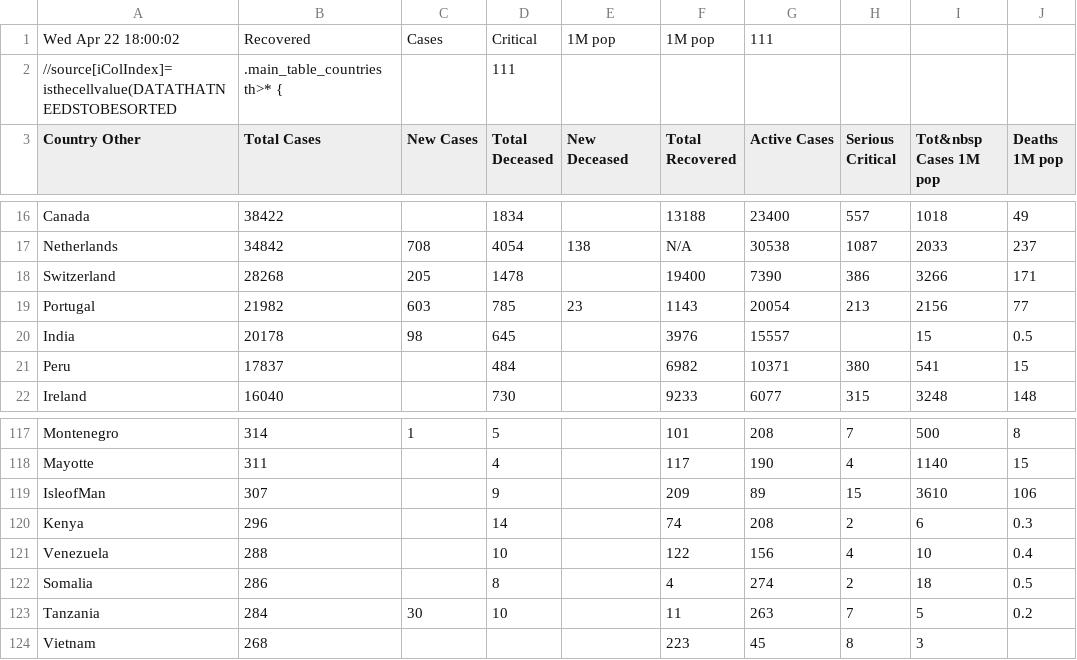
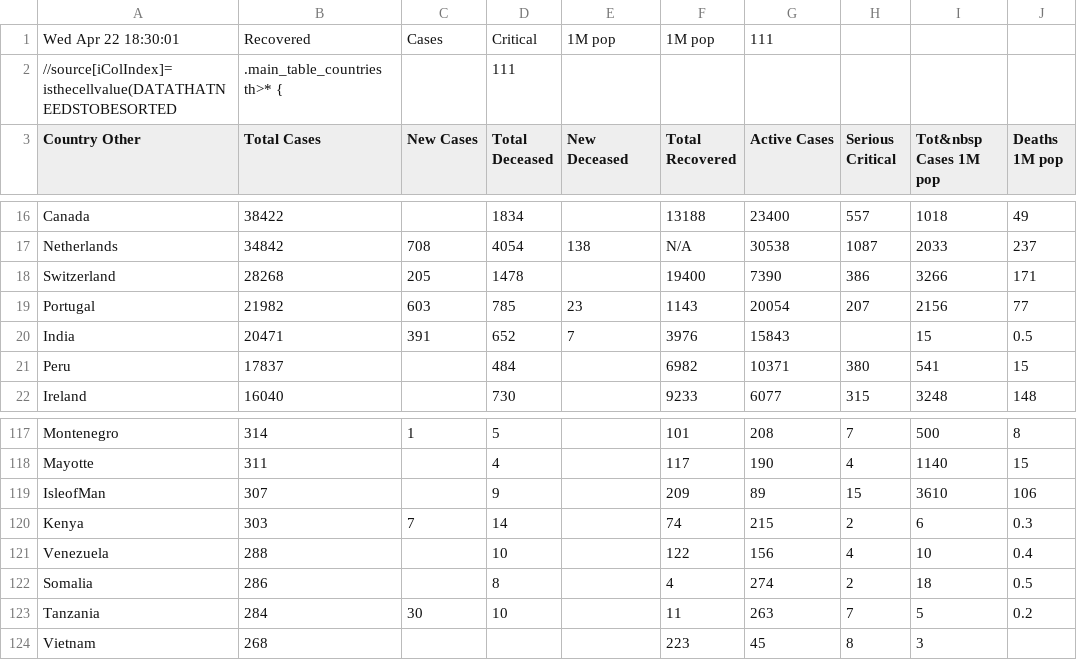
Before and after one commit to hemantaduwarah1/data, a CSV file: data.csv, drawn as a sheet; only a part is shown, gaps mark what is left out; the diff covers the shown part only; the diff names each change by its address in the sheet, - before the commit and + after, or states it on an @@ line.

```diff
--- a/data.csv
+++ b/data.csv
-A1 (Country Other): Wed Apr 22 18:00:02
+A1 (Country Other): Wed Apr 22 18:30:01
-H19 (Serious Critical): 213
+H19 (Serious Critical): 207
-B20 (Total Cases): 20178
+B20 (Total Cases): 20471
-C20 (New Cases): 98
+C20 (New Cases): 391
-D20 (Total Deceased): 645
+D20 (Total Deceased): 652
-E20 (New Deceased): (empty)
+E20 (New Deceased): 7
-G20 (Active Cases): 15557
+G20 (Active Cases): 15843
-B120 (Total Cases): 296
+B120 (Total Cases): 303
-C120 (New Cases): (empty)
+C120 (New Cases): 7
-G120 (Active Cases): 208
+G120 (Active Cases): 215
```
Also changed, not shown: 1 added row, 1 removed row and 33 edited cells elsewhere in this file.
